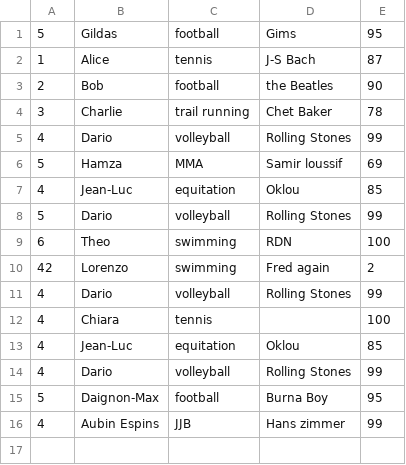
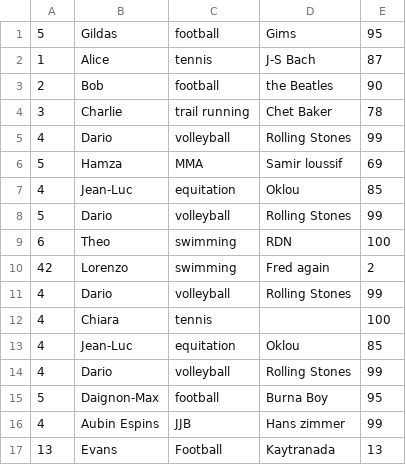
Before and after one commit to virgilus/git-crash-test, a CSV file: dataset.csv, drawn as a sheet.

Commit message:
added my data

```diff
--- a/dataset.csv
+++ b/dataset.csv
@@ -16 +16,2 @@
 4, Aubin Espins, JJB, Hans zimmer, 99
+13, Evans, Football, Kaytranada, 13
```
